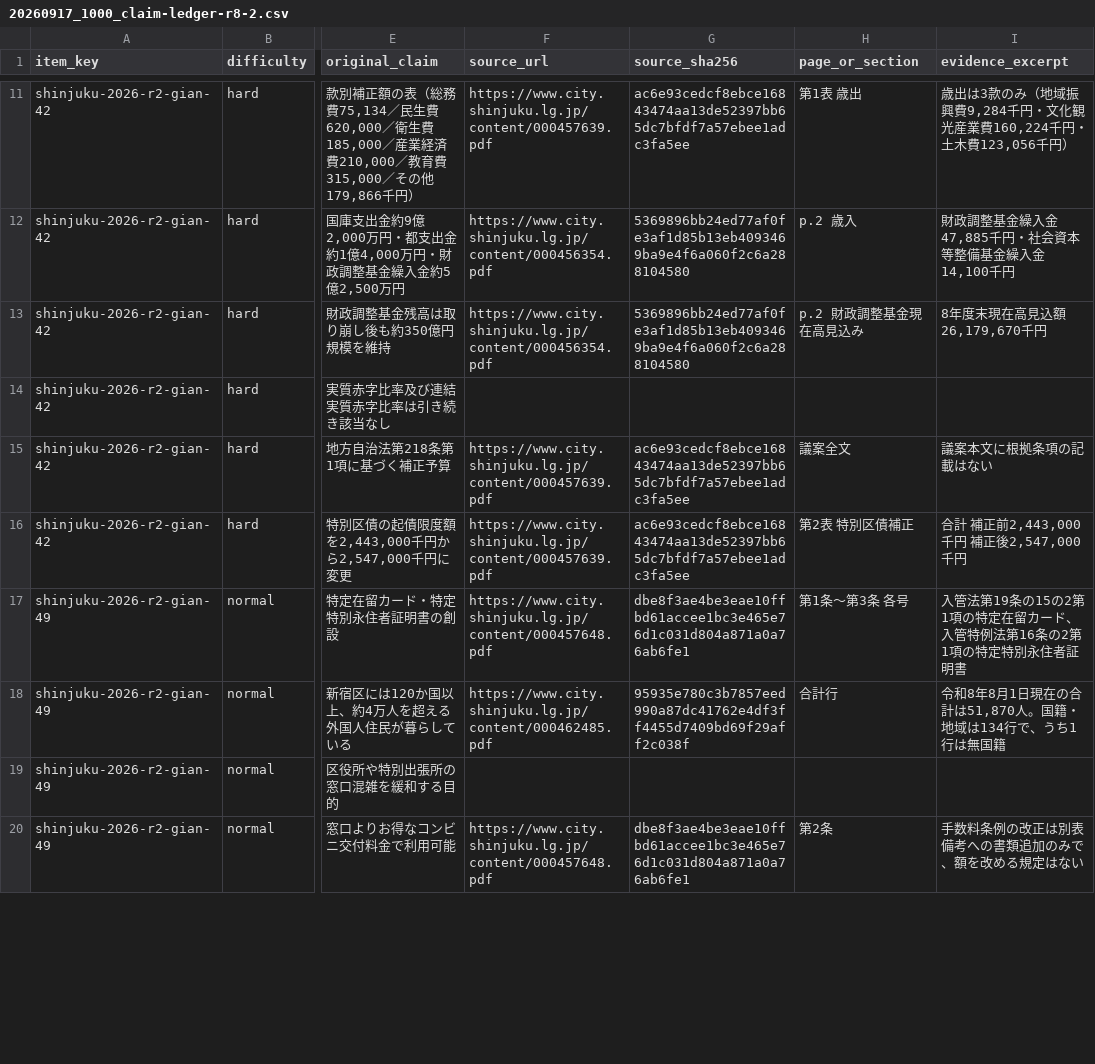
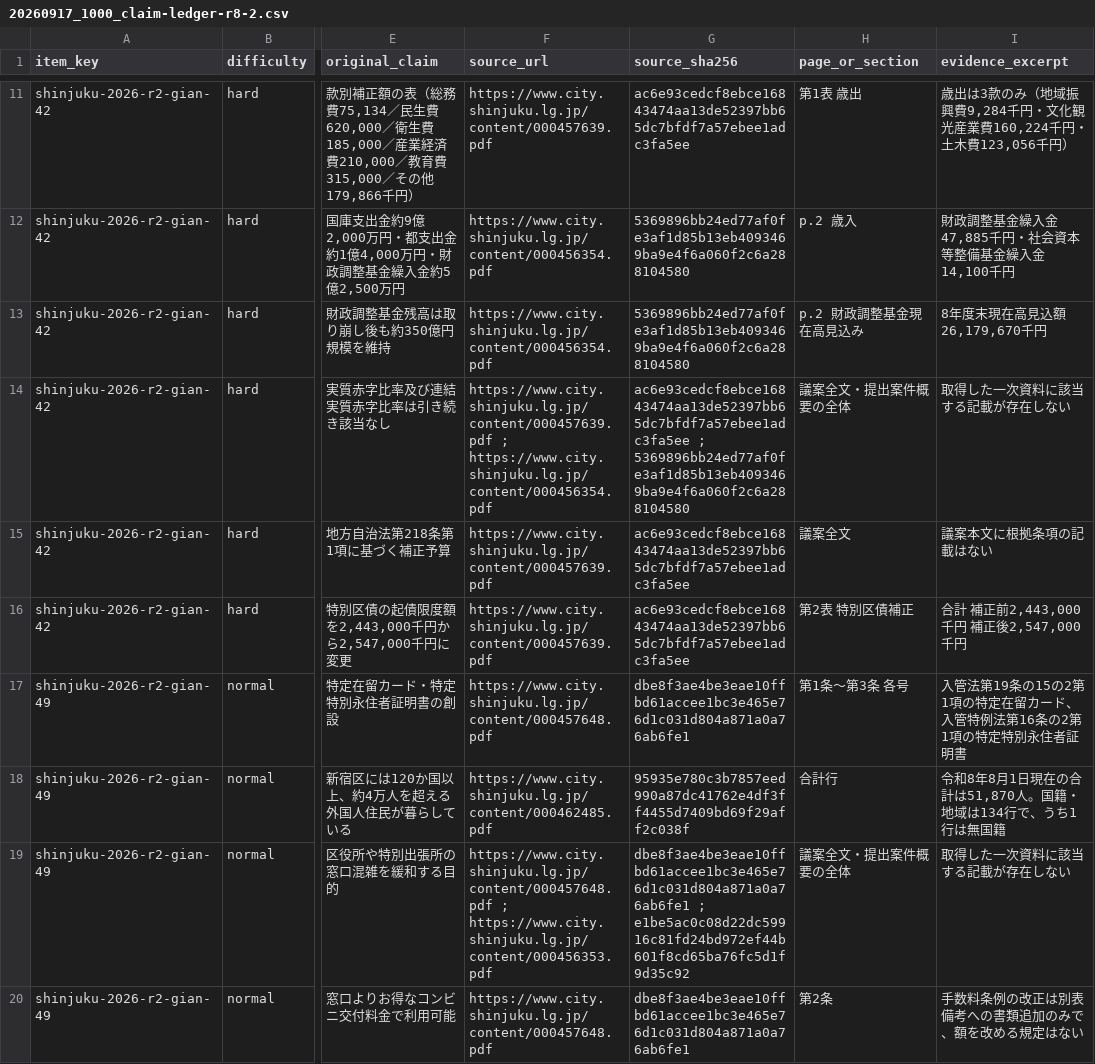
Before and after one commit to OchiK/miraigikai-Shinjuku, a CSV file: docs/verification/20260917_1000_claim-ledger-r8-2.csv, drawn as a sheet; only a part is shown, gaps mark what is left out; the diff covers the shown part only; the diff names each change by its address in the sheet, - before the commit and + after, or states it on an @@ line.

```diff
--- a/docs/verification/20260917_1000_claim-ledger-r8-2.csv
+++ b/docs/verification/20260917_1000_claim-ledger-r8-2.csv
-F14 (source_url): (empty)
+F14 (source_url): https://www.city.shinjuku.lg.jp/content/000457639.pdf ; https://www.city.shinjuku.lg.jp/content/000456354.pdf
-G14 (source_sha256): (empty)
+G14 (source_sha256): ac6e93cedcf8ebce16843474aa13de52397bb65dc7bfdf7a57ebee1adc3fa5ee ; 5369896bb24ed77af0fe3af1d85b13eb4093469ba9e4f6a060f2c6a288104580
-H14 (page_or_section): (empty)
+H14 (page_or_section): 議案全文・提出案件概要の全体
-I14 (evidence_excerpt): (empty)
+I14 (evidence_excerpt): 取得した一次資料に該当する記載が存在しない
-F19 (source_url): (empty)
+F19 (source_url): https://www.city.shinjuku.lg.jp/content/000457648.pdf ; https://www.city.shinjuku.lg.jp/content/000456353.pdf
-G19 (source_sha256): (empty)
+G19 (source_sha256): dbe8f3ae4be3eae10ffbd61accee1bc3e465e76d1c031d804a871a0a76ab6fe1 ; e1be5ac0c08d22dc59916c81fd24bd972ef44b601f8cd65ba76fc5d1f9d35c92
-H19 (page_or_section): (empty)
+H19 (page_or_section): 議案全文・提出案件概要の全体
-I19 (evidence_excerpt): (empty)
+I19 (evidence_excerpt): 取得した一次資料に該当する記載が存在しない
```
Also changed, not shown: 44 edited cells elsewhere in this file, 11 other files.
